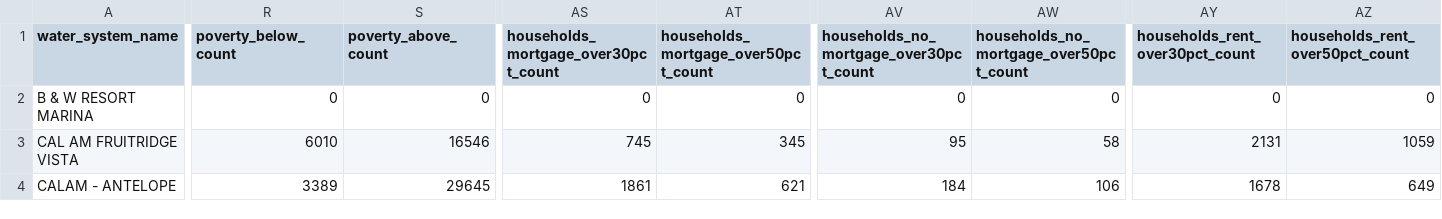
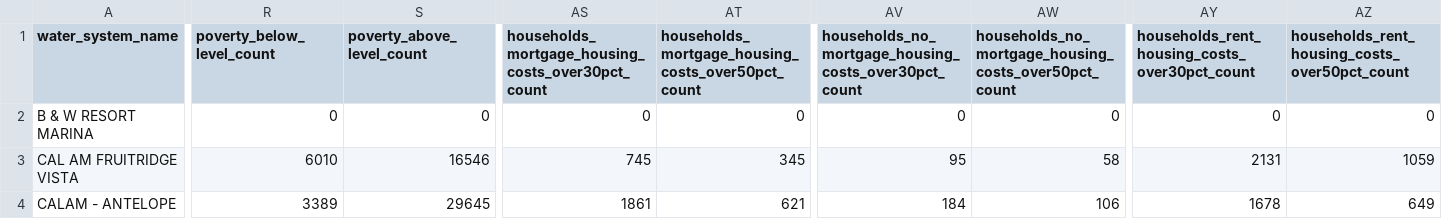
Before and after one commit to daltare/example-census-race-ethnicity-calculation, a CSV file: 03_data_results/water_system_demographics_sac.csv, drawn as a sheet; only a part is shown, gaps mark what is left out; the diff names each change by its address in the sheet, - before the commit and + after, or states it on an @@ line.

```diff
--- a/03_data_results/water_system_demographics_sac.csv
+++ b/03_data_results/water_system_demographics_sac.csv
-R1: poverty_below_count
+R1: poverty_below_level_count
-S1: poverty_above_count
+S1: poverty_above_level_count
-AS1: households_mortgage_over30pct_count
+AS1: households_mortgage_housing_costs_over30pct_count
-AT1: households_mortgage_over50pct_count
+AT1: households_mortgage_housing_costs_over50pct_count
-AV1: households_no_mortgage_over30pct_count
+AV1: households_no_mortgage_housing_costs_over30pct_count
-AW1: households_no_mortgage_over50pct_count
+AW1: households_no_mortgage_housing_costs_over50pct_count
-AY1: households_rent_over30pct_count
+AY1: households_rent_housing_costs_over30pct_count
-AZ1: households_rent_over50pct_count
+AZ1: households_rent_housing_costs_over50pct_count
```
Also changed, not shown: 03_data_results/_dataset_hash.csv, 03_data_results/intermediate_interpolation_data.csv, 5 other files.
